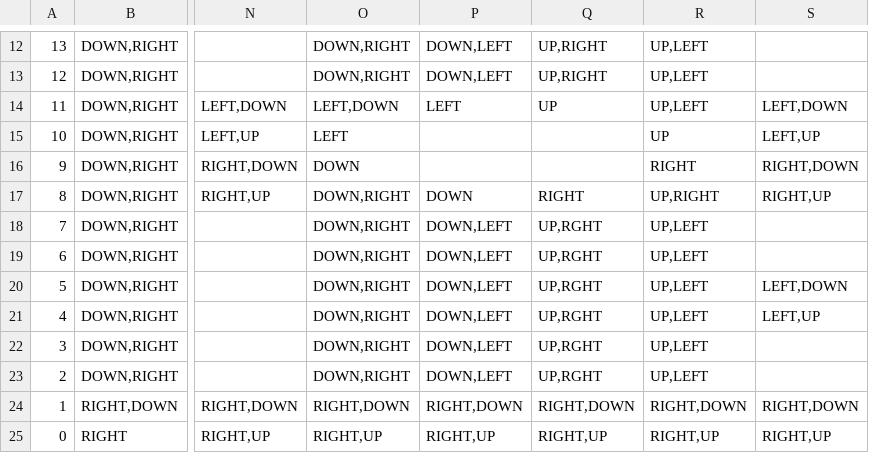
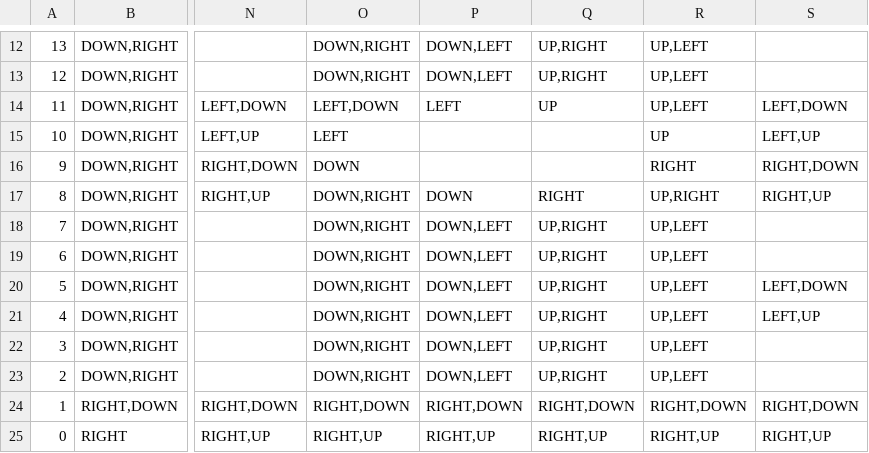
Before and after one commit to MarcoIvn/MESA_ModelyingSystems, a CSV file: Directions - Hoja 1.csv, drawn as a sheet; only a part is shown, gaps mark what is left out; the diff names each change by its address in the sheet, - before the commit and + after, or states it on an @@ line.

```diff
--- a/Directions - Hoja 1.csv
+++ b/Directions - Hoja 1.csv
-Q18:Q23: UP,RGHT
+Q18:Q23: UP,RIGHT
```
Also changed, not shown: 1 other file.
